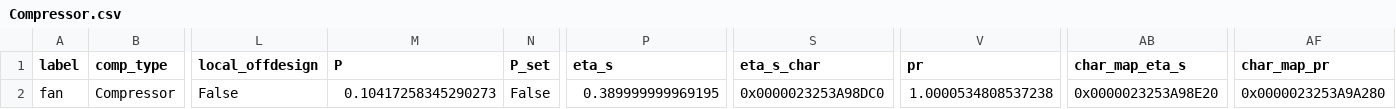
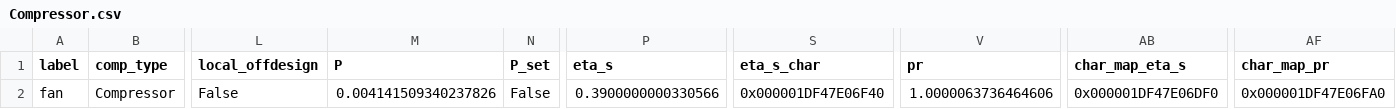
Before and after one commit to hamzaable/Modelling-of-Solar-Roof-Tiles, a CSV file: sdp/components/Compressor.csv, drawn as a sheet; only a part is shown, gaps mark what is left out; the diff names each change by its address in the sheet, - before the commit and + after, or states it on an @@ line.

```diff
--- a/sdp/components/Compressor.csv
+++ b/sdp/components/Compressor.csv
-M2 (P): 0.10417258345290273
+M2 (P): 0.004141509340237826
-P2 (eta_s): 0.389999999969195
+P2 (eta_s): 0.3900000000330566
-S2 (eta_s_char): 0x0000023253A98DC0
+S2 (eta_s_char): 0x000001DF47E06F40
-V2 (pr): 1.0000534808537238
+V2 (pr): 1.0000063736464606
-AB2 (char_map_eta_s): 0x0000023253A98E20
+AB2 (char_map_eta_s): 0x000001DF47E06DF0
-AF2 (char_map_pr): 0x0000023253A9A280
+AF2 (char_map_pr): 0x000001DF47E06FA0
```
Also changed, not shown: sdp/components/SolarCollector.csv, sdp/components/Valve.csv, 4 other files.
